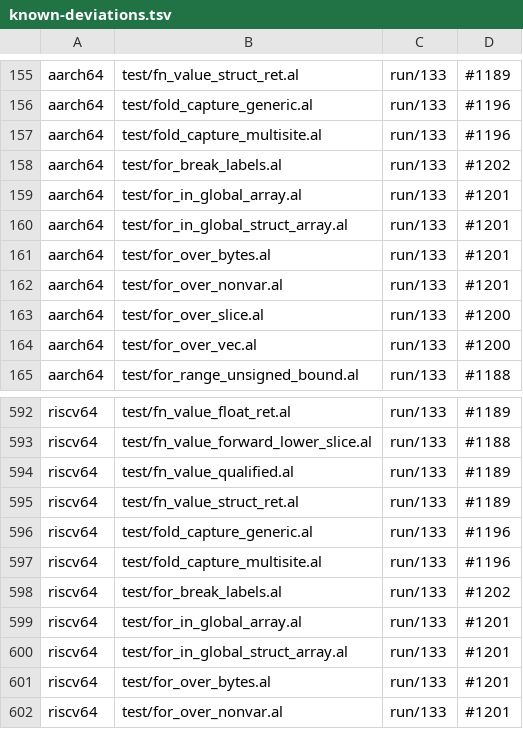
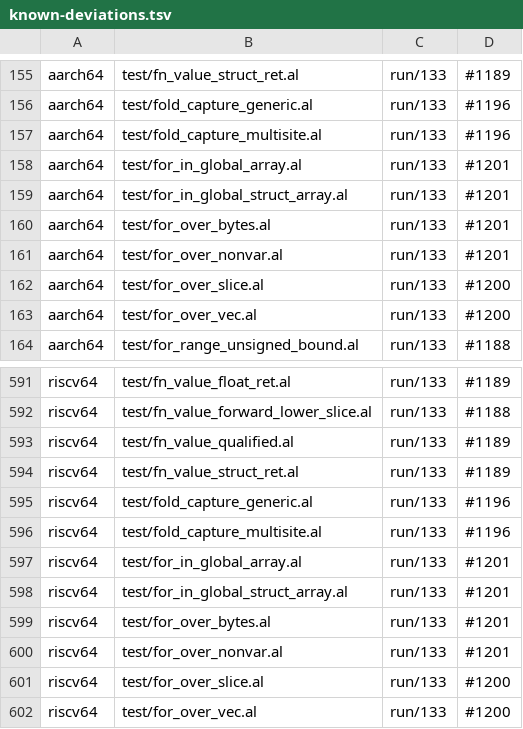
Before and after one commit to alatyr-programming-language/compiler, a TSV file: scripts/known-deviations.tsv, drawn as a sheet; only a part is shown, gaps mark what is left out; the shorter side is filled out with more unchanged rows.

Commit message:
test: spell the type of a corpus integer that meets the other signedness (#942 slice 4b)
Types §9.1 gives an unannotated integer literal binding the native signed
integer (`i64`), and Types §4.2/§4.3 make i64 <-> u64/usize a numeric
conversion, always explicit. Twelve fixtures hand such an `i64` to a
`u64`/`usize` argument, annotated binding, reassignment or struct field,
which #942 slice 4c will refuse. None of them tests that conversion, so
each binding gets the type it is used as and the fixture keeps testing
what it is about:

- `x : u64 = 5` before `my_free(x)` (accept_free_terminal,
  reject_use_after_free, reject_use_after_free_ufcs);
- `mut x : u64 = 100` (compound_assign_ops), `mut out : u64 = 0`
  (fmt_comptime_match_template), `mut r : u64 = 0` (wasm_stmt_match);
- `alpha1..6 : u64` passed to `wide(v : u64)` (fmt_wrap_binchain);
- `for i in 0..u64(10)` into `a : u64` (for_break_labels);
- `G1 : usize = 3` shadowing the usize global (issue864_global_arg);
- module constants `K8`, `K10`, `K11` and the local `comptime K7` as
  `u64` (module_const_shadowed_name);
- `base : u64 = 40` for `Money(cents = base)` (operator_decl_own_line);
- `n8 : i64 = K3`, the integer control, with its `i64(n8)` dropped
  (int_literal_float_module_const).

Verified on native x86_64 (omen), with a Stage1 of main's behaviour: each
fixture's check and run results are the same before and after (accept 0,
42, 7, 42, 42, 99, 42, 99, 42, `unbound name at line 7` twice, 42). The
slice 4 census probe reports 20 sites over these files before and 0
after. `alatyr fmt` output differs only in the changed lines.

With the loop counter typed `u64`, for_break_labels now meets its
`## expect:` on aarch64 and riscv64 as well (gate run 41302401862 found
both rows STALE), so their two `run/133 #1202` rows leave
scripts/known-deviations.tsv. #1202 keeps its other 15 rows.

```diff
--- a/scripts/known-deviations.tsv
+++ b/scripts/known-deviations.tsv
@@ -157,3 +157,2 @@ aarch64	test/fold_capture_generic.al	run/133	#1196
 aarch64	test/fold_capture_multisite.al	run/133	#1196
-aarch64	test/for_break_labels.al	run/133	#1202
 aarch64	test/for_in_global_array.al	run/133	#1201
@@ -597,3 +596,2 @@ riscv64	test/fold_capture_generic.al	run/133	#1196
 riscv64	test/fold_capture_multisite.al	run/133	#1196
-riscv64	test/for_break_labels.al	run/133	#1202
 riscv64	test/for_in_global_array.al	run/133	#1201
```
Also changed, not shown: 12 other files.
